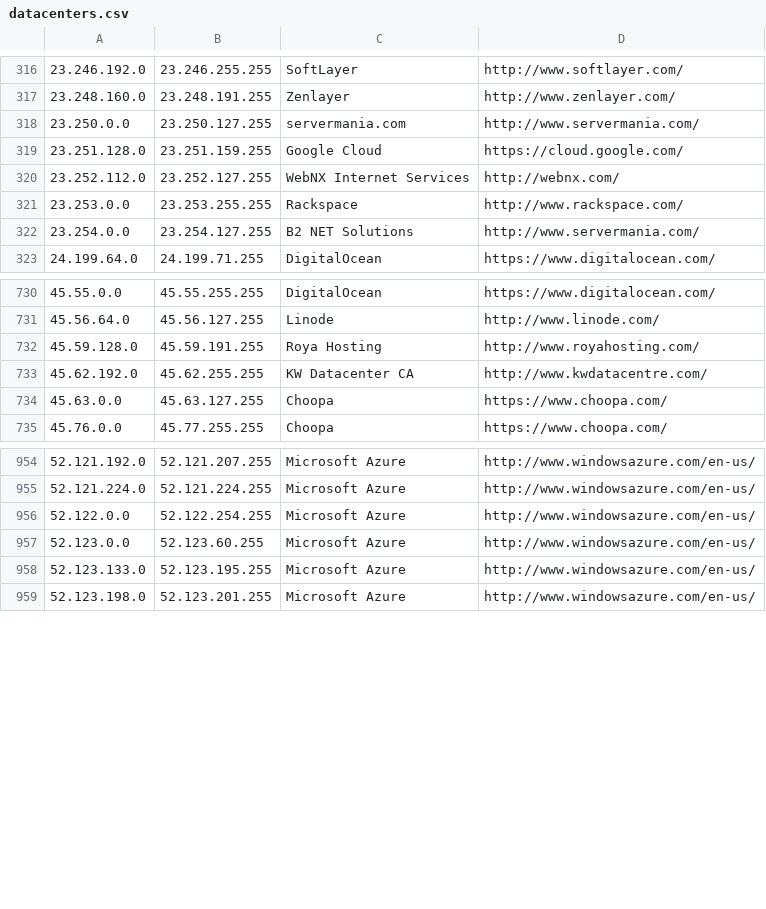
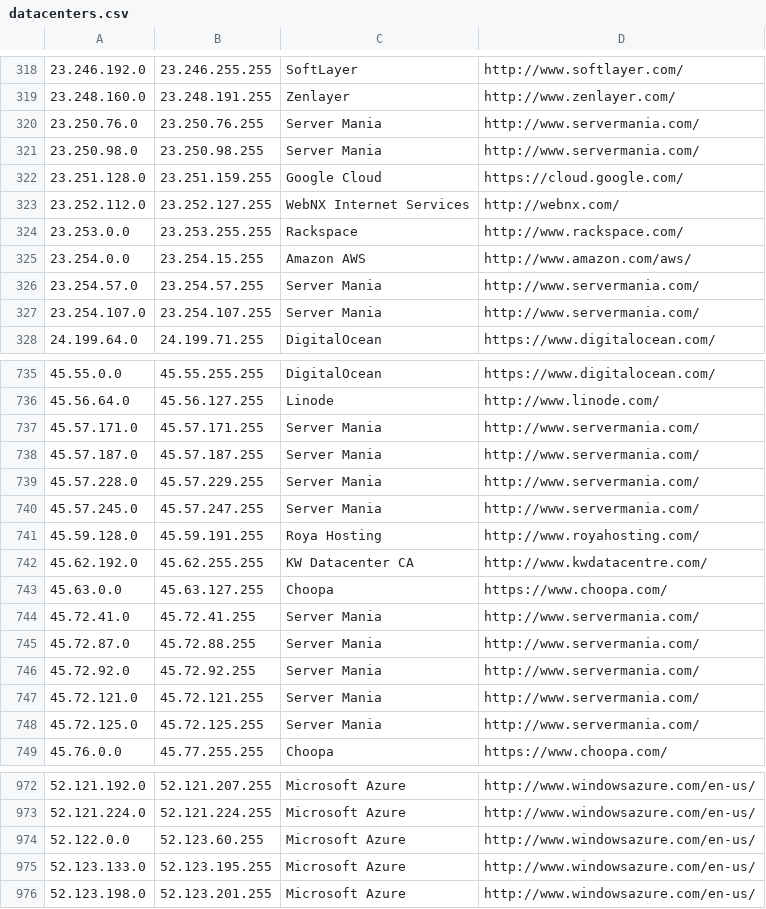
Before and after one commit to growlfm/ipcat, a CSV file: datacenters.csv, drawn as a sheet; only a part is shown, gaps mark what is left out; the diff covers the shown part only.

Commit message:
Update IP list // Update ranges for ServerMania per https://networksdb.io/ip-addresses-of/server-mania-inc

```diff
--- a/datacenters.csv
+++ b/datacenters.csv
@@ -317,3 +319,4 @@
 23.248.160.0,23.248.191.255,Zenlayer,http://www.zenlayer.com/
-23.250.0.0,23.250.127.255,servermania.com,http://www.servermania.com/
+23.250.76.0,23.250.76.255,Server Mania,http://www.servermania.com/
+23.250.98.0,23.250.98.255,Server Mania,http://www.servermania.com/
 23.251.128.0,23.251.159.255,Google Cloud,https://cloud.google.com/
@@ -321,3 +324,5 @@
 23.253.0.0,23.253.255.255,Rackspace,http://www.rackspace.com/
-23.254.0.0,23.254.127.255,B2 NET Solutions,http://www.servermania.com/
+23.254.0.0,23.254.15.255,Amazon AWS,http://www.amazon.com/aws/
+23.254.57.0,23.254.57.255,Server Mania,http://www.servermania.com/
+23.254.107.0,23.254.107.255,Server Mania,http://www.servermania.com/
 24.199.64.0,24.199.71.255,DigitalOcean,https://www.digitalocean.com/
@@ -731,2 +736,6 @@
 45.56.64.0,45.56.127.255,Linode,http://www.linode.com/
+45.57.171.0,45.57.171.255,Server Mania,http://www.servermania.com/
+45.57.187.0,45.57.187.255,Server Mania,http://www.servermania.com/
+45.57.228.0,45.57.229.255,Server Mania,http://www.servermania.com/
+45.57.245.0,45.57.247.255,Server Mania,http://www.servermania.com/
 45.59.128.0,45.59.191.255,Roya Hosting,http://www.royahosting.com/
@@ -734,2 +743,7 @@
 45.63.0.0,45.63.127.255,Choopa,https://www.choopa.com/
+45.72.41.0,45.72.41.255,Server Mania,http://www.servermania.com/
+45.72.87.0,45.72.88.255,Server Mania,http://www.servermania.com/
+45.72.92.0,45.72.92.255,Server Mania,http://www.servermania.com/
+45.72.121.0,45.72.121.255,Server Mania,http://www.servermania.com/
+45.72.125.0,45.72.125.255,Server Mania,http://www.servermania.com/
 45.76.0.0,45.77.255.255,Choopa,https://www.choopa.com/
@@ -955,4 +973,3 @@
 52.121.224.0,52.121.224.255,Microsoft Azure,http://www.windowsazure.com/en-us/
-52.122.0.0,52.122.254.255,Microsoft Azure,http://www.windowsazure.com/en-us/
-52.123.0.0,52.123.60.255,Microsoft Azure,http://www.windowsazure.com/en-us/
+52.122.0.0,52.123.60.255,Microsoft Azure,http://www.windowsazure.com/en-us/
 52.123.133.0,52.123.195.255,Microsoft Azure,http://www.windowsazure.com/en-us/
```
Also changed, not shown: 15 added rows, 10 removed rows and 35 edited cells elsewhere in this file, datacenters-stats.csv.
